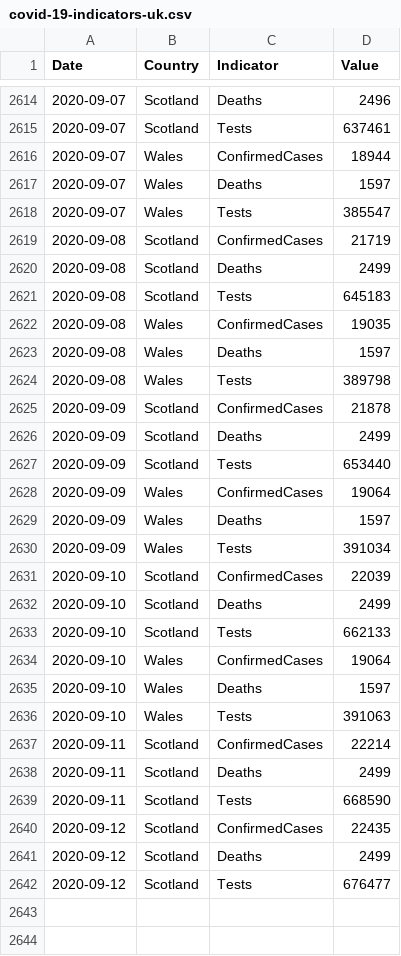
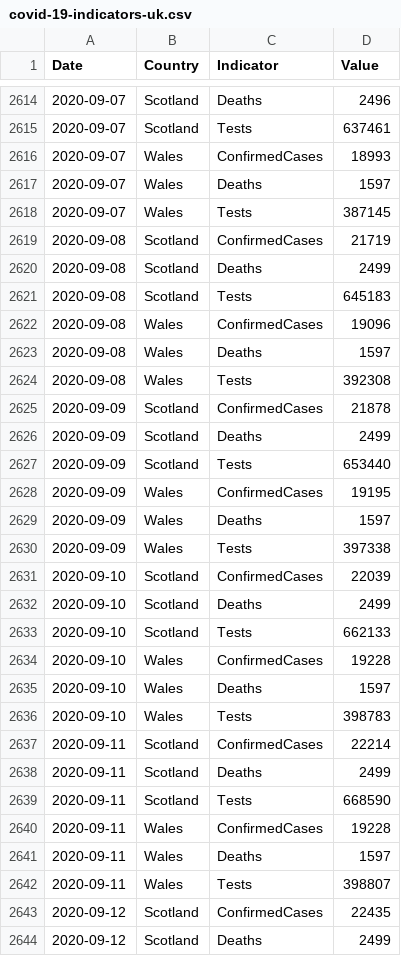
Before and after one commit to geeogi/covid-19-uk-data, a CSV file: data/covid-19-indicators-uk.csv, drawn as a sheet; only a part is shown, gaps mark what is left out; the shorter side is filled out with more unchanged rows; the diff covers the shown part only.

```diff
--- a/data/covid-19-indicators-uk.csv
+++ b/data/covid-19-indicators-uk.csv
@@ -2615,5 +2615,5 @@ Date,Country,Indicator,Value
 2020-09-07,Scotland,Tests,637461
-2020-09-07,Wales,ConfirmedCases,18944
+2020-09-07,Wales,ConfirmedCases,18993
 2020-09-07,Wales,Deaths,1597
-2020-09-07,Wales,Tests,385547
+2020-09-07,Wales,Tests,387145
 2020-09-08,Scotland,ConfirmedCases,21719
@@ -2621,5 +2621,5 @@ Date,Country,Indicator,Value
 2020-09-08,Scotland,Tests,645183
-2020-09-08,Wales,ConfirmedCases,19035
+2020-09-08,Wales,ConfirmedCases,19096
 2020-09-08,Wales,Deaths,1597
-2020-09-08,Wales,Tests,389798
+2020-09-08,Wales,Tests,392308
 2020-09-09,Scotland,ConfirmedCases,21878
@@ -2627,5 +2627,5 @@ Date,Country,Indicator,Value
 2020-09-09,Scotland,Tests,653440
-2020-09-09,Wales,ConfirmedCases,19064
+2020-09-09,Wales,ConfirmedCases,19195
 2020-09-09,Wales,Deaths,1597
-2020-09-09,Wales,Tests,391034
+2020-09-09,Wales,Tests,397338
 2020-09-10,Scotland,ConfirmedCases,22039
@@ -2633,5 +2633,5 @@ Date,Country,Indicator,Value
 2020-09-10,Scotland,Tests,662133
-2020-09-10,Wales,ConfirmedCases,19064
+2020-09-10,Wales,ConfirmedCases,19228
 2020-09-10,Wales,Deaths,1597
-2020-09-10,Wales,Tests,391063
+2020-09-10,Wales,Tests,398783
 2020-09-11,Scotland,ConfirmedCases,22214
@@ -2639,2 +2639,5 @@ Date,Country,Indicator,Value
 2020-09-11,Scotland,Tests,668590
+2020-09-11,Wales,ConfirmedCases,19228
+2020-09-11,Wales,Deaths,1597
+2020-09-11,Wales,Tests,398807
 2020-09-12,Scotland,ConfirmedCases,22435
```
Also changed, not shown: 36 edited cells elsewhere in this file, data/covid-19-totals-wales.csv, 2 other files.
